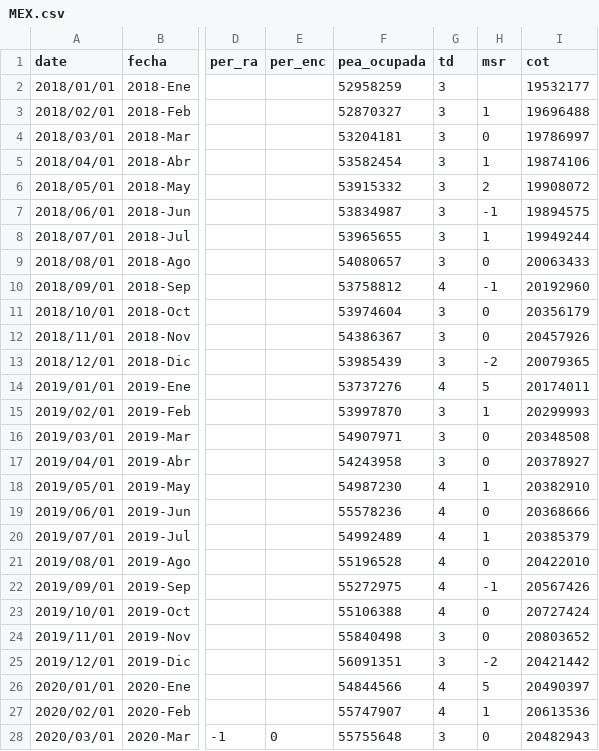
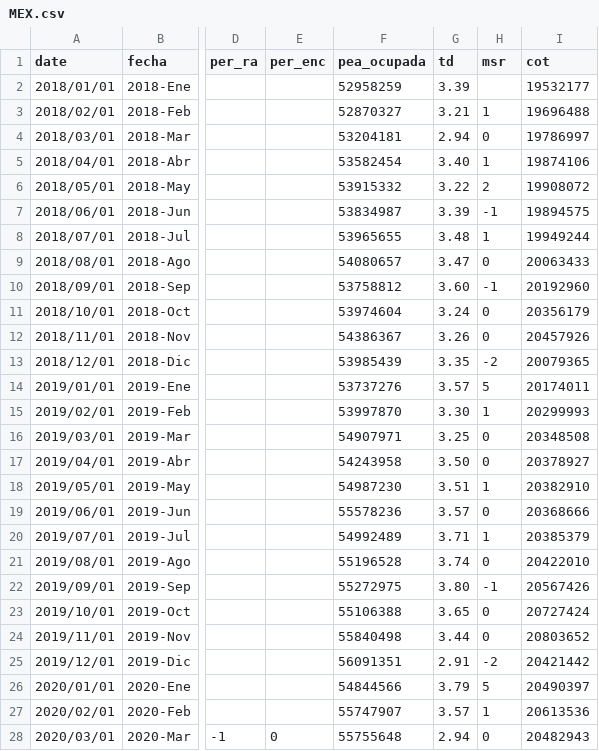
Before and after one commit to paoovela/BID, a CSV file: MEX.csv, drawn as a sheet; only a part is shown, gaps mark what is left out; the diff covers the shown part only; the diff names each change by its address in the sheet, - before the commit and + after, or states it on an @@ line.

```diff
--- a/MEX.csv
+++ b/MEX.csv
-G2 (td): 3
+G2 (td): 3.39
-G3 (td): 3
+G3 (td): 3.21
-G4 (td): 3
+G4 (td): 2.94
-G5 (td): 3
+G5 (td): 3.40
-G6 (td): 3
+G6 (td): 3.22
-G7 (td): 3
+G7 (td): 3.39
-G8 (td): 3
+G8 (td): 3.48
-G9 (td): 3
+G9 (td): 3.47
-G10 (td): 4
+G10 (td): 3.60
-G11 (td): 3
+G11 (td): 3.24
-G12 (td): 3
+G12 (td): 3.26
-G13 (td): 3
+G13 (td): 3.35
-G14 (td): 4
+G14 (td): 3.57
-G15 (td): 3
+G15 (td): 3.30
-G16 (td): 3
+G16 (td): 3.25
-G17 (td): 3
+G17 (td): 3.50
-G18 (td): 4
+G18 (td): 3.51
-G19 (td): 4
+G19 (td): 3.57
-G20 (td): 4
+G20 (td): 3.71
-G21 (td): 4
+G21 (td): 3.74
-G22 (td): 4
+G22 (td): 3.80
-G23 (td): 4
+G23 (td): 3.65
-G24 (td): 3
+G24 (td): 3.44
-G25 (td): 3
+G25 (td): 2.91
-G26 (td): 4
+G26 (td): 3.79
-G27 (td): 4
+G27 (td): 3.57
-G28 (td): 3
+G28 (td): 2.94
```
Also changed, not shown: 11 edited cells elsewhere in this file, DOM.csv, PER.csv, 2 other files.
